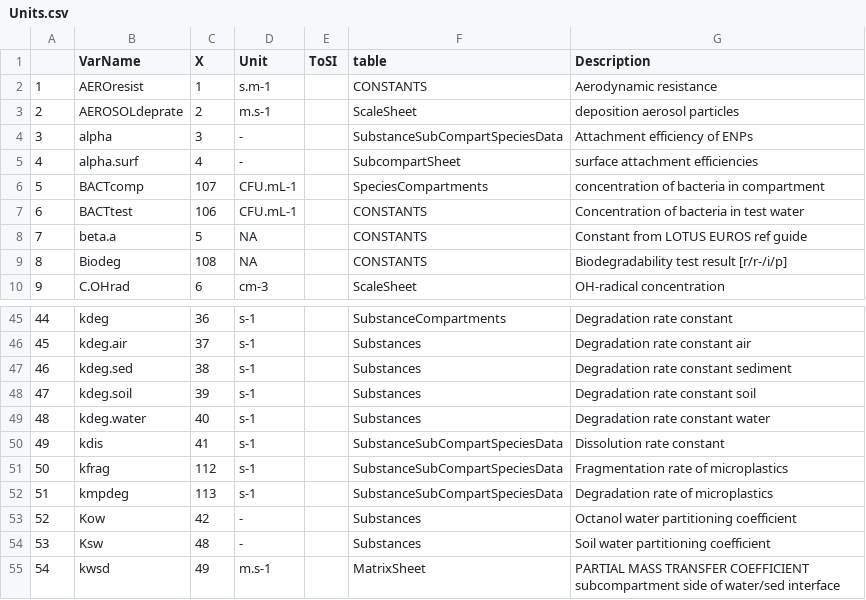
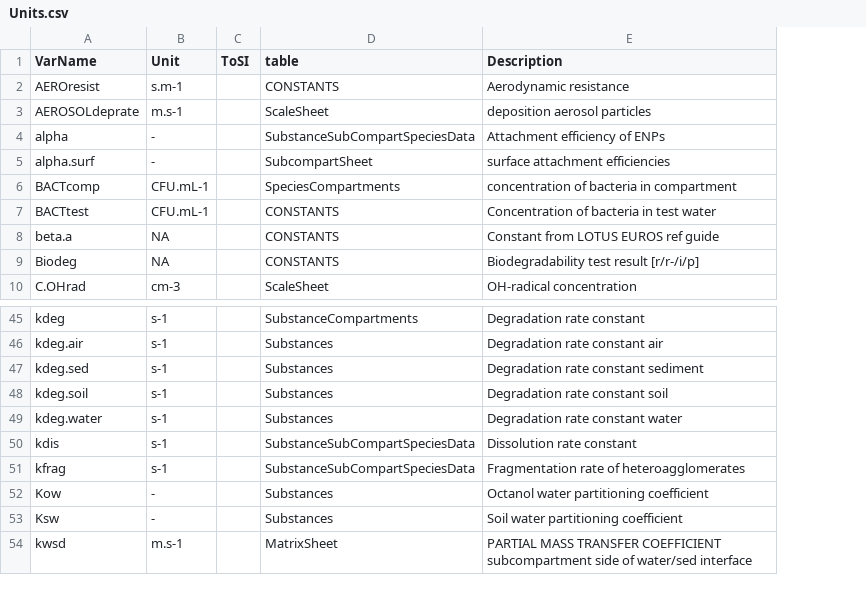
Before and after one commit to rivm-syso/SBooScripts, a CSV file: data/Units.csv, drawn as a sheet; only a part is shown, gaps mark what is left out; removed rows and columns are numbered as before the commit, all else as after; the diff names each change by its address in the sheet, - before the commit and + after, or states it on an @@ line.

Commit message:
data Fragmentation - update

```diff
--- a/data/Units.csv
+++ b/data/Units.csv
-column A, rows 2-10: 1 | 2 | 3 | 4 | 5 | 6 | 7 | 8 | 9; rows 45-51: 44 | 45 | 46 | 47 | 48 | 49 | 50; rows 53-55: 52 | 53 | 54
-column C (X), rows 2-10: 1 | 2 | 3 | 4 | 107 | 106 | 5 | 108 | 6; rows 45-51: 36 | 37 | 38 | 39 | 40 | 41 | 112; rows 53-55: 42 | 48 | 49
-E51 (Description): Fragmentation rate of microplastics
+E51 (Description): Fragmentation rate of heteroagglomerates
-row 52: 51 | kmpdeg | 113 | s-1 |  | SubstanceSubCompartSpeciesData | Degradation rate of microplastics
```
Also changed, not shown: data/SubCompartProcesses.csv, data/SubstanceCompartments.csv, 3 other files.
